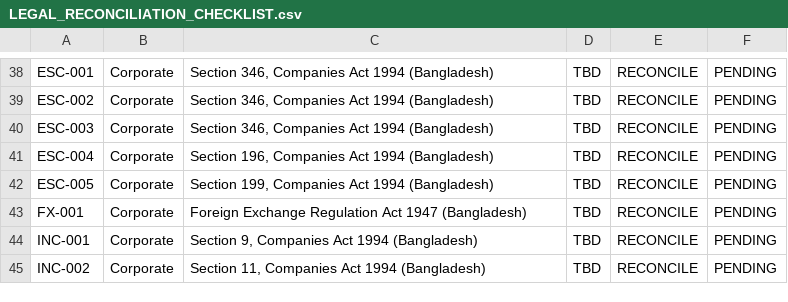
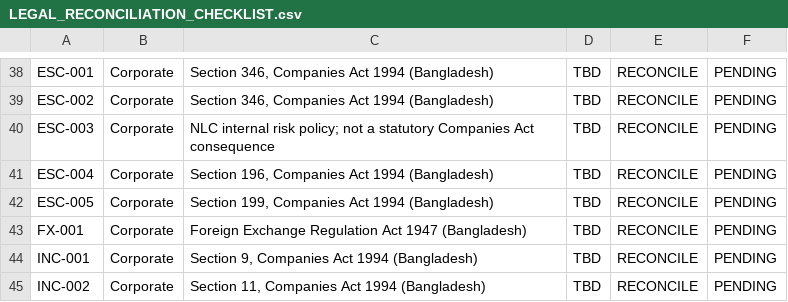
Before and after one commit to nazmulbijoy9105-coder/nlc_platform, a CSV file: docs/LEGAL_RECONCILIATION_CHECKLIST.csv, drawn as a sheet; only a part is shown, gaps mark what is left out.

Commit message:
docs(legal): separate rescue policy from Companies Act citations

```diff
--- a/docs/LEGAL_RECONCILIATION_CHECKLIST.csv
+++ b/docs/LEGAL_RECONCILIATION_CHECKLIST.csv
@@ -39,3 +39,3 @@ ESC-001,Corporate,"Section 346, Companies Act 1994 (Bangladesh)",TBD,RECONCILE,P
 ESC-002,Corporate,"Section 346, Companies Act 1994 (Bangladesh)",TBD,RECONCILE,PENDING
-ESC-003,Corporate,"Section 346, Companies Act 1994 (Bangladesh)",TBD,RECONCILE,PENDING
+ESC-003,Corporate,"NLC internal risk policy; not a statutory Companies Act consequence",TBD,RECONCILE,PENDING
 ESC-004,Corporate,"Section 196, Companies Act 1994 (Bangladesh)",TBD,RECONCILE,PENDING
```
